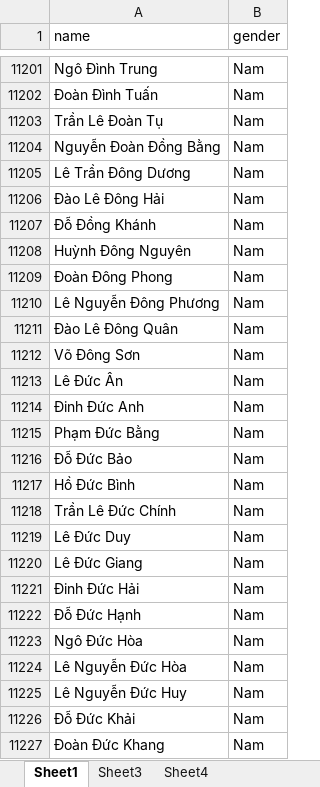
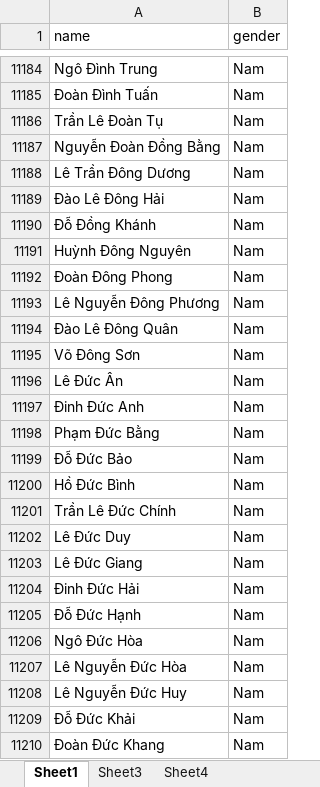
Before and after one commit to locle1011/Gender-Classification-Based-on-Vietnamese-Names, an Excel workbook: data/raw_data.xlsx, sheet Sheet1, drawn as a sheet; only a part is shown, gaps mark what is left out; values as stored, in another font and other column widths than the file's, no borders; addresses are those after the commit; the diff covers the shown part only; the diff names each change by its address in the sheet, - before the commit and + after, or states it on an @@ line.

```diff
--- a/data/raw_data.xlsx (sheet Sheet1)
+++ b/data/raw_data.xlsx (sheet Sheet1)
-A11184 (name): Ngô Ðình Trung
+A11184 (name): Ngô Đình Trung
-A11185 (name): Đoàn Ðình Tuấn
+A11185 (name): Đoàn Đình Tuấn
-A11186 (name): Trần Lê Ðoàn Tụ
+A11186 (name): Trần Lê Đoàn Tụ
-A11187 (name): Nguyễn Đoàn Ðồng Bằng
+A11187 (name): Nguyễn Đoàn Đồng Bằng
-A11188 (name): Lê Trần Ðông Dương
+A11188 (name): Lê Trần Đông Dương
-A11189 (name): Đào Lê Ðông Hải
+A11189 (name): Đào Lê Đông Hải
-A11190 (name): Đỗ Ðồng Khánh
+A11190 (name): Đỗ Đồng Khánh
-A11191 (name): Huỳnh Ðông Nguyên
+A11191 (name): Huỳnh Đông Nguyên
-A11192 (name): Đoàn Ðông Phong
+A11192 (name): Đoàn Đông Phong
-A11193 (name): Lê Nguyễn Ðông Phương
+A11193 (name): Lê Nguyễn Đông Phương
-A11194 (name): Đào Lê Ðông Quân
+A11194 (name): Đào Lê Đông Quân
-A11195 (name): Võ Ðông Sơn
+A11195 (name): Võ Đông Sơn
-A11196 (name): Lê Ðức Ân
+A11196 (name): Lê Đức Ân
-A11197 (name): Đinh Ðức Anh
+A11197 (name): Đinh Đức Anh
-A11198 (name): Phạm Ðức Bằng
+A11198 (name): Phạm Đức Bằng
-A11199 (name): Đỗ Ðức Bảo
+A11199 (name): Đỗ Đức Bảo
-A11200 (name): Hồ Ðức Bình
+A11200 (name): Hồ Đức Bình
-A11201 (name): Trần Lê Ðức Chính
+A11201 (name): Trần Lê Đức Chính
-A11202 (name): Lê Ðức Duy
+A11202 (name): Lê Đức Duy
-A11203 (name): Lê Ðức Giang
+A11203 (name): Lê Đức Giang
-A11204 (name): Đinh Ðức Hải
+A11204 (name): Đinh Đức Hải
-A11205 (name): Đỗ Ðức Hạnh
+A11205 (name): Đỗ Đức Hạnh
-A11207 (name): Lê Nguyễn Ðức Hòa
+A11207 (name): Lê Nguyễn Đức Hòa
-A11208 (name): Lê Nguyễn Ðức Huy
+A11208 (name): Lê Nguyễn Đức Huy
-A11209 (name): Đỗ Ðức Khải
+A11209 (name): Đỗ Đức Khải
-A11210 (name): Đoàn Ðức Khang
+A11210 (name): Đoàn Đức Khang
```
Also changed, not shown: 18 removed rows and 175 edited cells elsewhere in this sheet, data/clean_data.xlsx, 1 other file.
